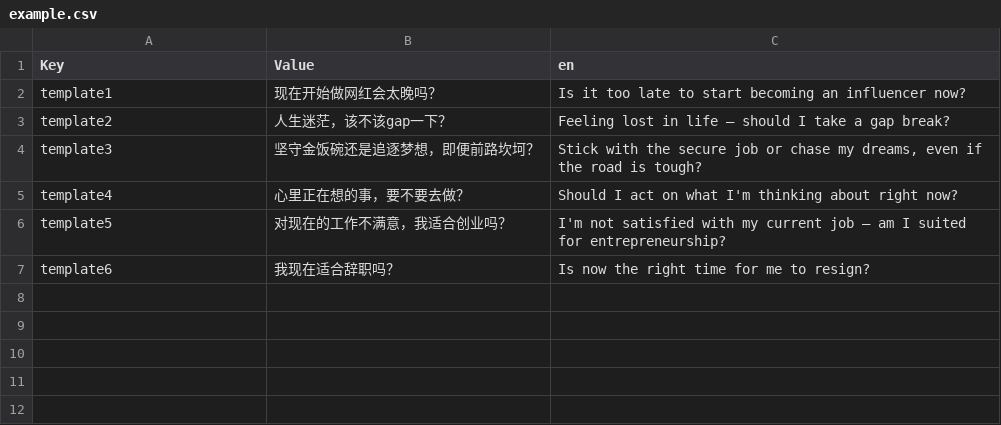
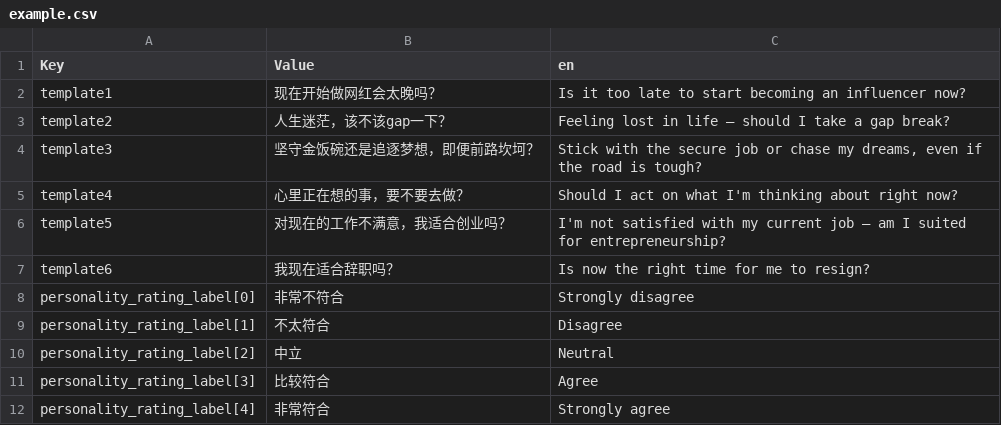
Before and after one commit to BreakZero/android-localization-tool, a CSV file: csv/example.csv, drawn as a sheet; the diff names each change by its address in the sheet, - before the commit and + after, or states it on an @@ line.

```diff
--- a/csv/example.csv
+++ b/csv/example.csv
+row 8: personality_rating_label[0] | 非常不符合 | Strongly disagree
+row 9: personality_rating_label[1] | 不太符合 | Disagree
+row 10: personality_rating_label[2] | 中立 | Neutral
+row 11: personality_rating_label[3] | 比较符合 | Agree
+row 12: personality_rating_label[4] | 非常符合 | Strongly agree
```
Also changed, not shown: output/csv/example.csv, 5 other files.
